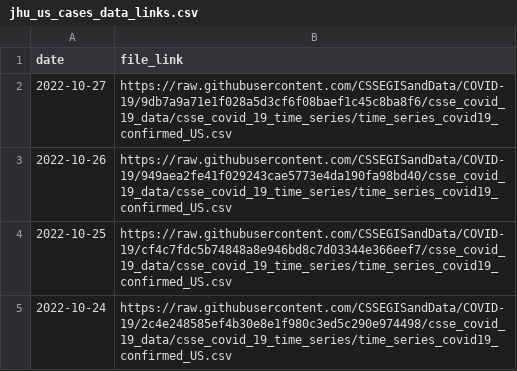
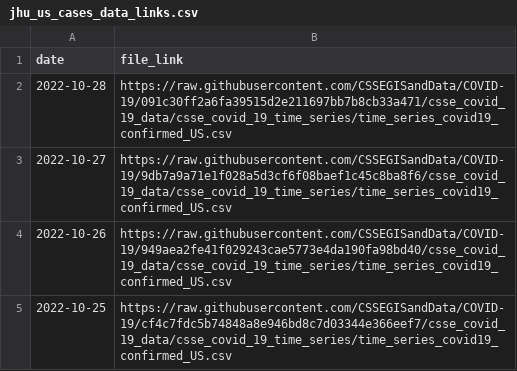
Before and after one commit to Serena-Wang/covidData, a CSV file: data/jhu_us_cases_data_links.csv, drawn as a sheet; only a part is shown; the shorter side is filled out with more unchanged rows.

```diff
--- a/data/jhu_us_cases_data_links.csv
+++ b/data/jhu_us_cases_data_links.csv
@@ -1,2 +1,3 @@
 "date","file_link"
+2022-10-28,"https://raw.githubusercontent.com/CSSEGISandData/COVID-19/091c30ff2a6fa39515d2e211697bb7b8cb33a471/csse_covid_19_data/csse_covid_19_time_series/time_series_covid19_confirmed_US.csv"
 2022-10-27,"https://raw.githubusercontent.com/CSSEGISandData/COVID-19/9db7a9a71e1f028a5d3cf6f08baef1c45c8ba8f6/csse_covid_19_data/csse_covid_19_time_series/time_series_covid19_confirmed_US.csv"
```
Also changed, not shown: data/jhu_us_deaths_data_links.csv, 2 other files.
